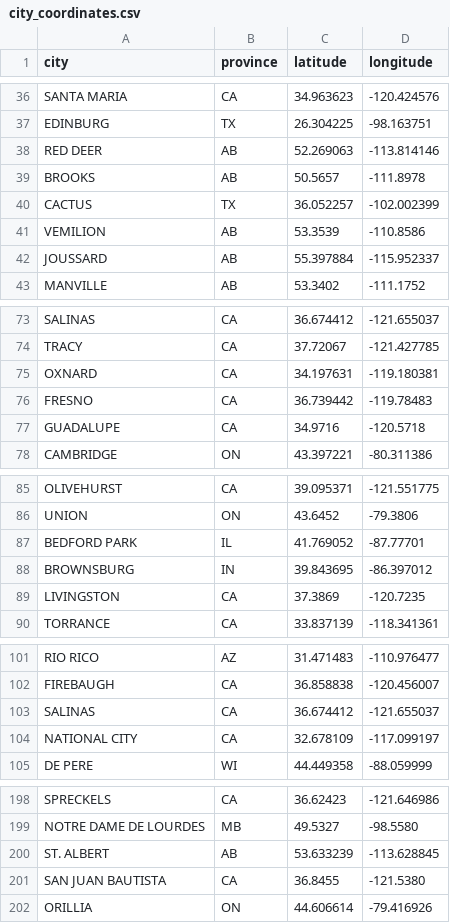
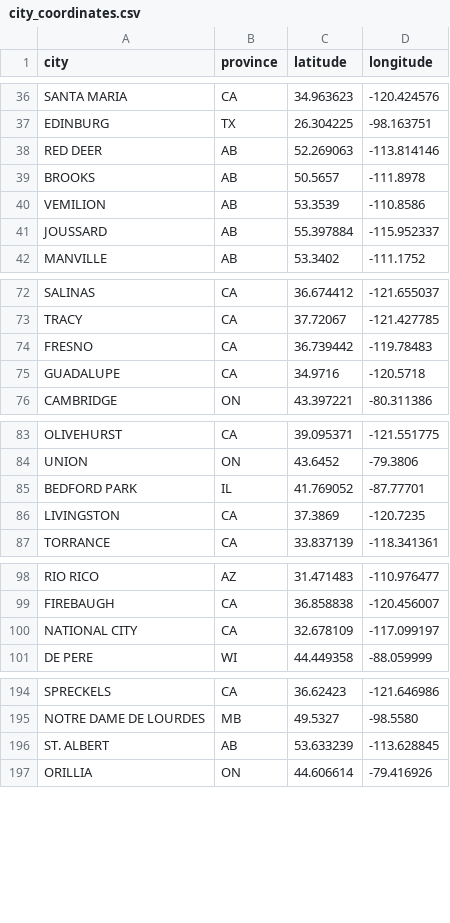
Before and after one commit to rikienquist/rig-logistics-apps, a CSV file: trip_map_data/city_coordinates.csv, drawn as a sheet; only a part is shown, gaps mark what is left out; the diff covers the shown part only.

Commit message:
Update city_coordinates.csv

```diff
--- a/trip_map_data/city_coordinates.csv
+++ b/trip_map_data/city_coordinates.csv
@@ -39,3 +39,2 @@ RED DEER,AB,52.269063,-113.814146
 BROOKS,AB,50.5657,-111.8978
-CACTUS,TX,36.052257,-102.002399
 VEMILION,AB,53.3539,-110.8586
@@ -74,3 +73,2 @@ SALINAS,CA,36.674412,-121.655037
 TRACY,CA,37.72067,-121.427785
-OXNARD,CA,34.197631,-119.180381
 FRESNO,CA,36.739442,-119.78483
@@ -87,3 +85,2 @@ UNION,ON,43.6452,-79.3806
 BEDFORD PARK,IL,41.769052,-87.77701
-BROWNSBURG,IN,39.843695,-86.397012
 LIVINGSTON,CA,37.3869,-120.7235
@@ -102,3 +99,2 @@ RIO RICO,AZ,31.471483,-110.976477
 FIREBAUGH,CA,36.858838,-120.456007
-SALINAS,CA,36.674412,-121.655037
 NATIONAL CITY,CA,32.678109,-117.099197
@@ -200,3 +196,2 @@ NOTRE DAME DE LOURDES,MB,49.5327,-98.5580
 ST. ALBERT,AB,53.633239,-113.628845
-SAN JUAN BAUTISTA,CA,36.8455,-121.5380
 ORILLIA,ON,44.606614,-79.416926
```
Also changed, not shown: 27 removed rows elsewhere in this file.
